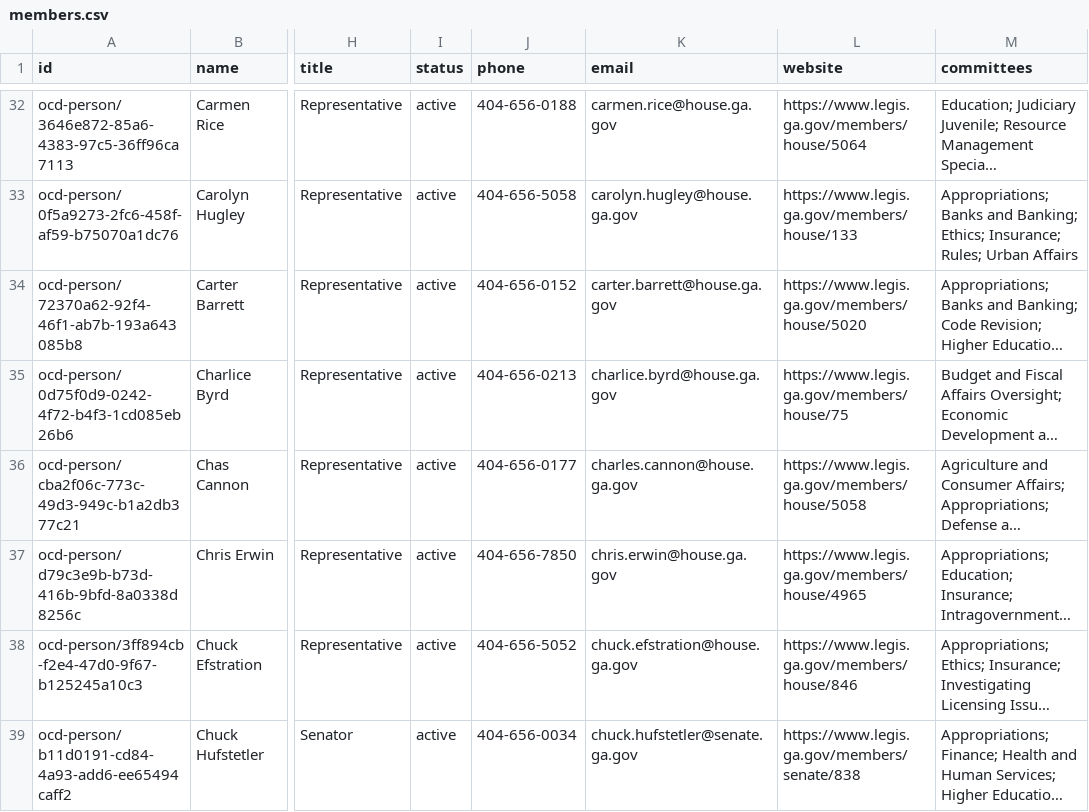
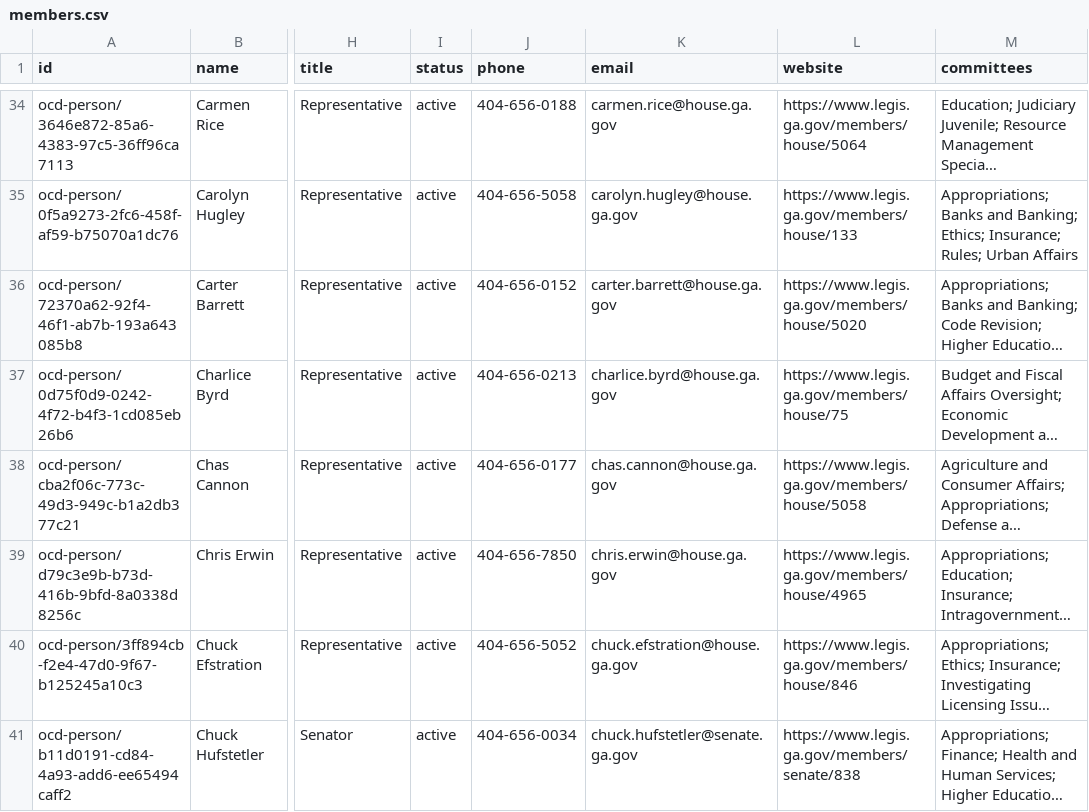
Before and after one commit to Votega/ga-legislators, a CSV file: data/members.csv, drawn as a sheet; only a part is shown, gaps mark what is left out; long unchanged cells end in …; addresses are those after the commit; the diff covers the shown part only; the diff names each change by its address in the sheet, - before the commit and + after, or states it on an @@ line.

```diff
--- a/data/members.csv
+++ b/data/members.csv
-K38 (email): charles.cannon@house.ga.gov
+K38 (email): chas.cannon@house.ga.gov
```
Also changed, not shown: 2 added rows, 2 removed rows and 7 edited cells elsewhere in this file.
